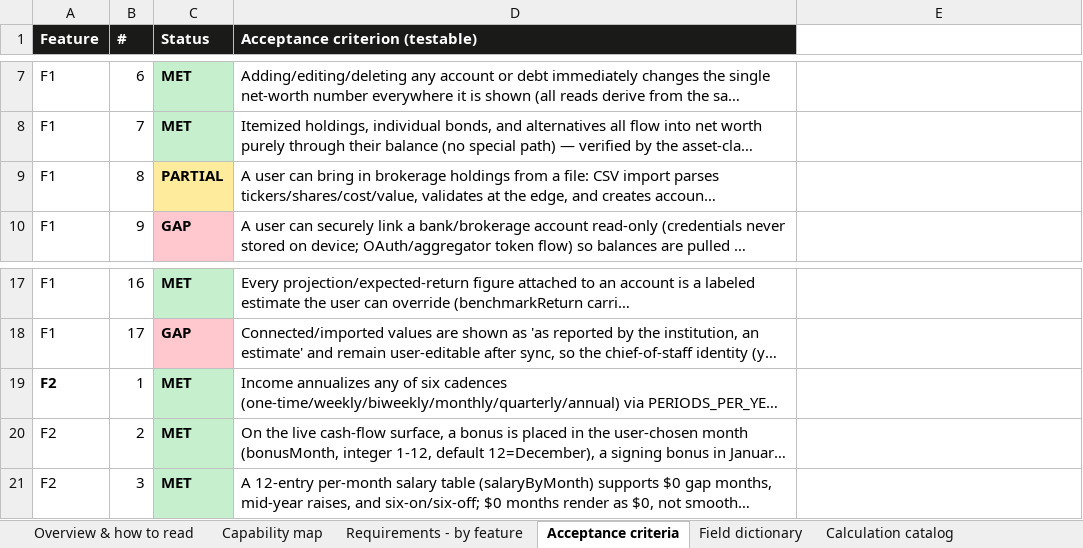
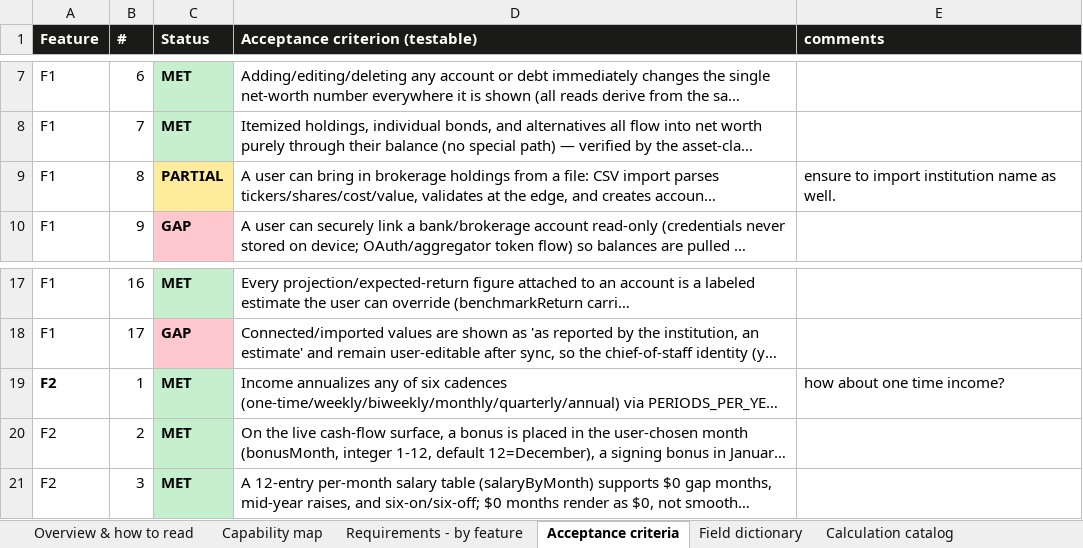
Before and after one commit to Finwise-io/finwise, an Excel workbook: docs/FCC-core-55-70/FCC-core-PRD-v1.0-2026-06-30.xlsx, sheet Acceptance criteria, drawn as a sheet; only a part is shown, gaps mark what is left out; long unchanged cells end in …; values as stored, in another font and other column widths than the file's, no borders; the diff names each change by its address in the sheet, - before the commit and + after, or states it on an @@ line.

```diff
--- a/docs/FCC-core-55-70/FCC-core-PRD-v1.0-2026-06-30.xlsx (sheet Acceptance criteria)
+++ b/docs/FCC-core-55-70/FCC-core-PRD-v1.0-2026-06-30.xlsx (sheet Acceptance criteria)
-E1: (empty)
+E1: comments
-E1 fill: none
+E1 fill: #1A1A18
-E9 (comments): (empty)
+E9 (comments): ensure to import institution name as well.
-E19 (comments): (empty)
+E19 (comments): how about one time income?
```
Also changed, not shown: sheet Field dictionary, sheet NFR · data integrity · Plaid, 4 other files.
